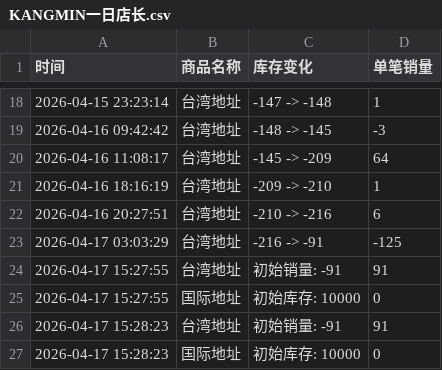
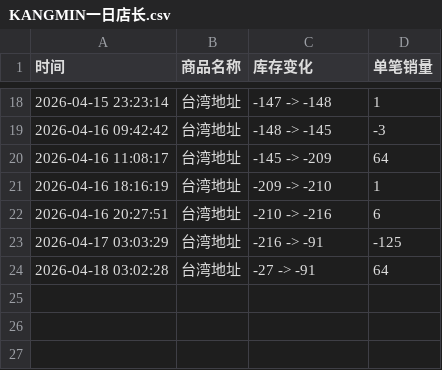
Before and after one commit to Juineii/kangmin_km0420, a CSV file: KANGMIN一日店长.csv, drawn as a sheet; only a part is shown, gaps mark what is left out; removed rows and columns are numbered as before the commit, all else as after; the diff names each change by its address in the sheet, - before the commit and + after, or states it on an @@ line.

Commit message:
自动更新数据 2026-04-18 03:02:29

```diff
--- a/KANGMIN一日店长.csv
+++ b/KANGMIN一日店长.csv
-row 24: 2026-04-17 15:27:55 | 台湾地址 | 初始销量: -91 | 91
-row 25: 2026-04-17 15:27:55 | 国际地址 | 初始库存: 10000 | 0
-row 26: 2026-04-17 15:28:23 | 台湾地址 | 初始销量: -91 | 91
-row 27: 2026-04-17 15:28:23 | 国际地址 | 初始库存: 10000 | 0
+row 24: 2026-04-18 03:02:28 | 台湾地址 | -27 -> -91 | 64
```
